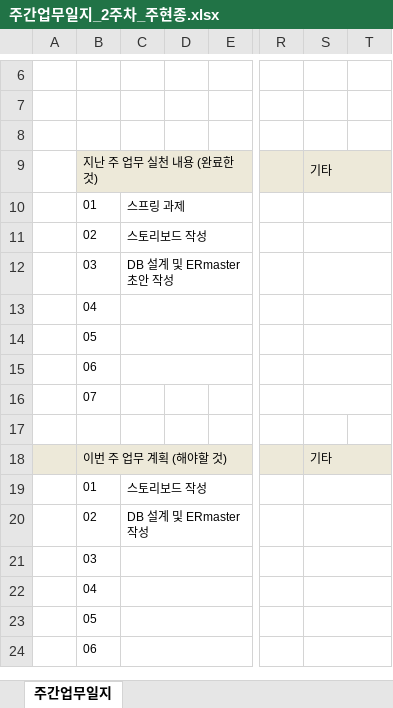
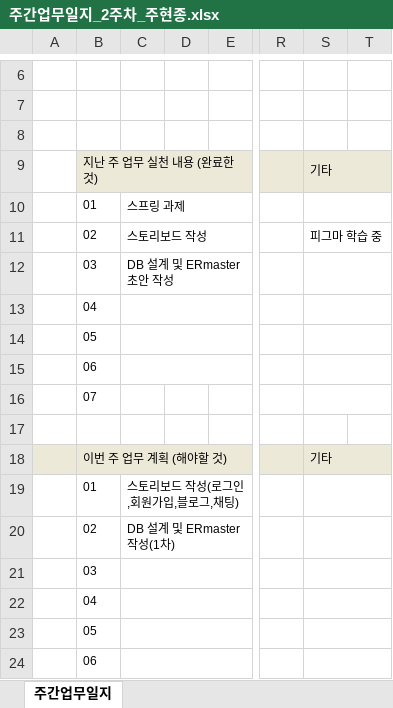
Before and after one commit to juhyeonjong2/EzenCompany, an Excel workbook: Documents/1. 업무보고/2. 주간업무/2주차/주간업무일지_2주차_주현종.xlsx, sheet 주간업무일지, drawn as a sheet; only a part is shown, gaps mark what is left out; values as stored, in another font and other column widths than the file's, no borders; the diff names each change by its address in the sheet, - before the commit and + after, or states it on an @@ line.

Commit message:
주간 업무 보고 수정

```diff
--- a/Documents/1. 업무보고/2. 주간업무/2주차/주간업무일지_2주차_주현종.xlsx (sheet 주간업무일지)
+++ b/Documents/1. 업무보고/2. 주간업무/2주차/주간업무일지_2주차_주현종.xlsx (sheet 주간업무일지)
-S11: (empty)
+S11: 피그마 학습 중
-C19: 스토리보드 작성
+C19: 스토리보드 작성(로그인,회원가입,블로그,채팅)
-C20: DB 설계 및 ERmaster 작성
+C20: DB 설계 및 ERmaster 작성(1차)
```
